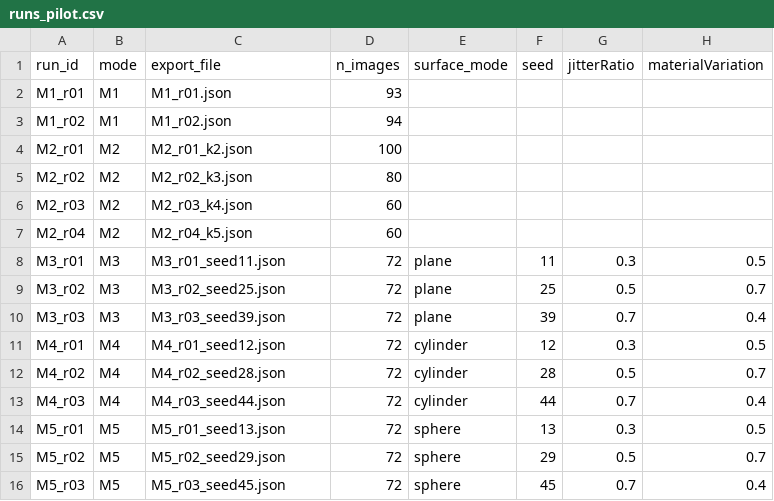
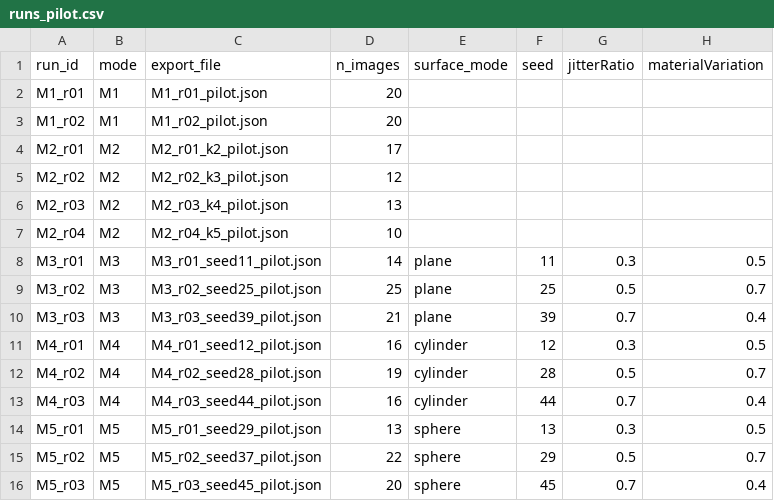
Before and after one commit to ylhhh4/Digital_Factory_Project, a CSV file: 11106655_pallet_part00_phase20/pilot/runs_pilot.csv, drawn as a sheet; only a part is shown; the diff names each change by its address in the sheet, - before the commit and + after, or states it on an @@ line.

```diff
--- a/11106655_pallet_part00_phase20/pilot/runs_pilot.csv
+++ b/11106655_pallet_part00_phase20/pilot/runs_pilot.csv
-C2 (export_file): M1_r01.json
+C2 (export_file): M1_r01_pilot.json
-D2 (n_images): 93
+D2 (n_images): 20
-C3 (export_file): M1_r02.json
+C3 (export_file): M1_r02_pilot.json
-D3 (n_images): 94
+D3 (n_images): 20
-C4 (export_file): M2_r01_k2.json
+C4 (export_file): M2_r01_k2_pilot.json
-D4 (n_images): 100
+D4 (n_images): 17
-C5 (export_file): M2_r02_k3.json
+C5 (export_file): M2_r02_k3_pilot.json
-D5 (n_images): 80
+D5 (n_images): 12
-C6 (export_file): M2_r03_k4.json
+C6 (export_file): M2_r03_k4_pilot.json
-D6 (n_images): 60
+D6 (n_images): 13
-C7 (export_file): M2_r04_k5.json
+C7 (export_file): M2_r04_k5_pilot.json
-D7 (n_images): 60
+D7 (n_images): 10
-C8 (export_file): M3_r01_seed11.json
+C8 (export_file): M3_r01_seed11_pilot.json
-D8 (n_images): 72
+D8 (n_images): 14
-C9 (export_file): M3_r02_seed25.json
+C9 (export_file): M3_r02_seed25_pilot.json
-D9 (n_images): 72
+D9 (n_images): 25
-C10 (export_file): M3_r03_seed39.json
+C10 (export_file): M3_r03_seed39_pilot.json
-D10 (n_images): 72
+D10 (n_images): 21
-C11 (export_file): M4_r01_seed12.json
+C11 (export_file): M4_r01_seed12_pilot.json
-D11 (n_images): 72
+D11 (n_images): 16
-C12 (export_file): M4_r02_seed28.json
+C12 (export_file): M4_r02_seed28_pilot.json
-D12 (n_images): 72
+D12 (n_images): 19
-C13 (export_file): M4_r03_seed44.json
+C13 (export_file): M4_r03_seed44_pilot.json
-D13 (n_images): 72
+D13 (n_images): 16
-C14 (export_file): M5_r01_seed13.json
+C14 (export_file): M5_r01_seed29_pilot.json
-D14 (n_images): 72
+D14 (n_images): 13
-C15 (export_file): M5_r02_seed29.json
+C15 (export_file): M5_r02_seed37_pilot.json
-D15 (n_images): 72
+D15 (n_images): 22
-C16 (export_file): M5_r03_seed45.json
+C16 (export_file): M5_r03_seed45_pilot.json
-D16 (n_images): 72
+D16 (n_images): 20
```
Also changed, not shown: 11106655_pallet_part00_phase20/generation/runs.csv, 2 other files.
